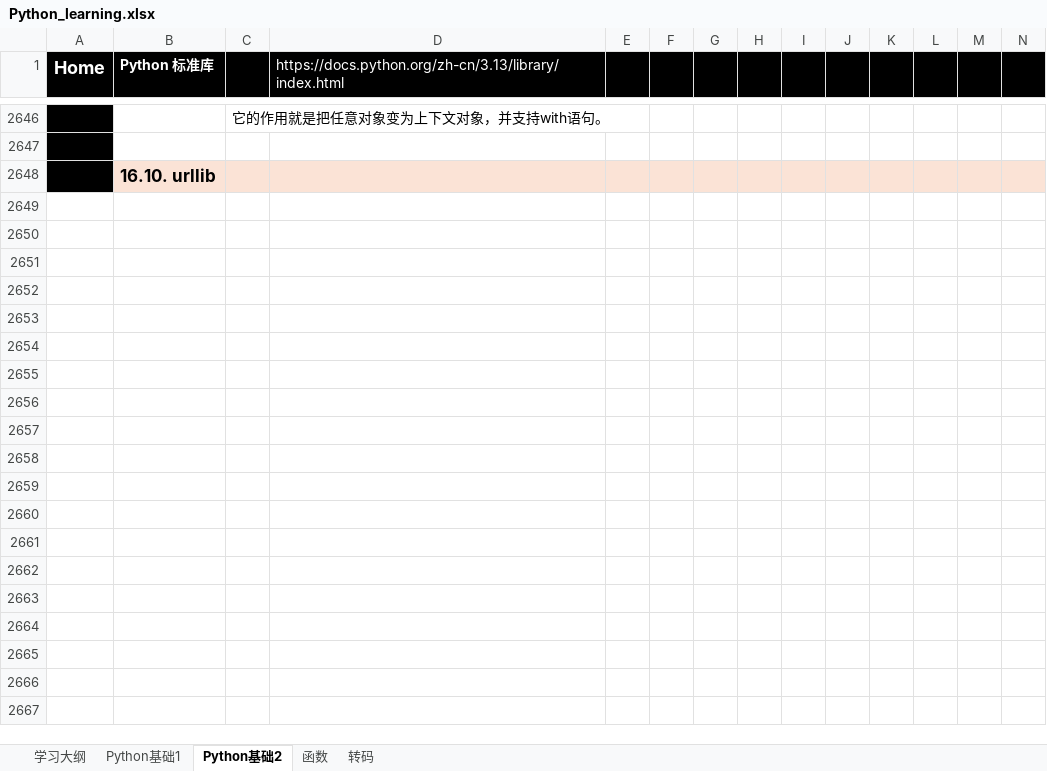
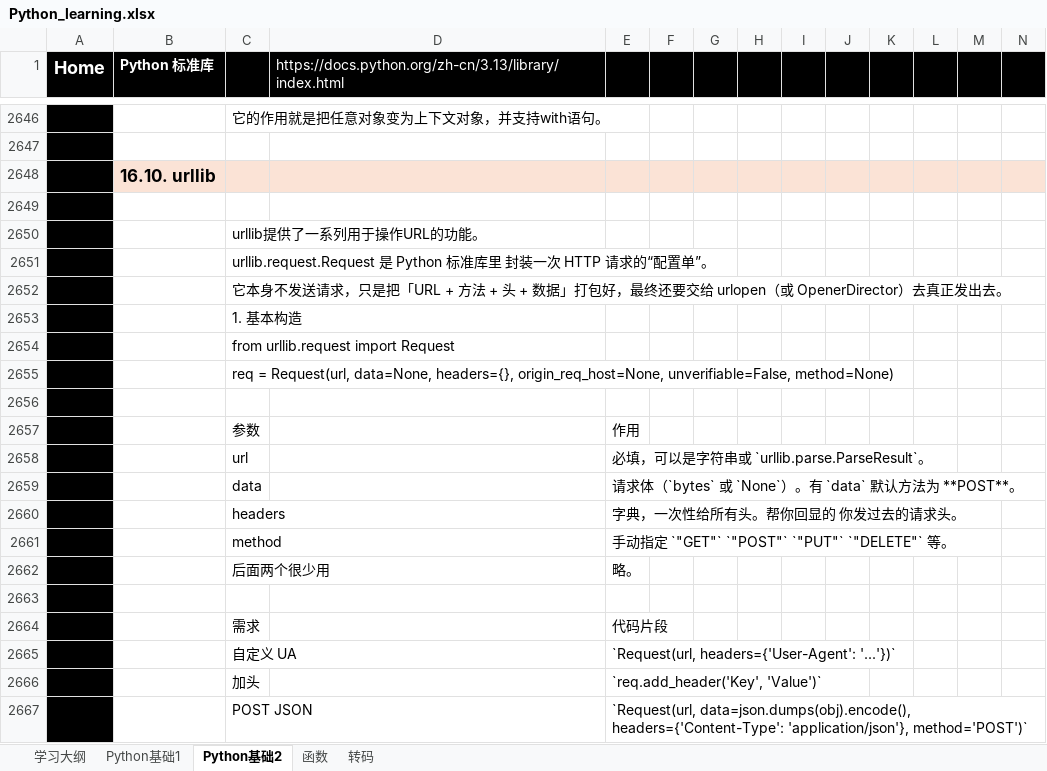
Before and after one commit to suxin-owner/PythonProject, an Excel workbook: Python_learning.xlsx, sheet Python基础2, drawn as a sheet; only a part is shown, gaps mark what is left out; values as stored, in another font and other column widths than the file's, no borders; charts and pictures not drawn; rows hold the shown columns only; the diff covers the shown part only; the diff names each change by its address in the sheet, - before the commit and + after, or states it on an @@ line.

```diff
--- a/Python_learning.xlsx (sheet Python基础2)
+++ b/Python_learning.xlsx (sheet Python基础2)
+row 2649: (empty)
+row 2650:  |  | urllib提供了一系列用于操作URL的功能。
+row 2651:  |  | urllib.request.Request 是 Python 标准库里 封装一次 HTTP 请求的“配置单”。
+row 2652:  |  | 它本身不发送请求，只是把「URL + 方法 + 头 + 数据」打包好，最终还要交给 urlopen（或 OpenerDirector）去真正发出去。
+row 2653:  |  | 1. 基本构造
+row 2654:  |  | from urllib.request import Request
+row 2655:  |  | req = Request(url, data=None, headers={}, origin_req_host=None, unverifiable=False, method=None)
+row 2656: (empty)
+row 2657:  |  | 参数 |  | 作用
+row 2658:  |  | url |  | 必填，可以是字符串或 `urllib.parse.ParseResult`。
+row 2659:  |  | data |  | 请求体（`bytes` 或 `None`）。有 `data` 默认方法为 **POST**。
+row 2660:  |  | headers |  | 字典，一次性给所有头。帮你回显的 你发过去的请求头。
+row 2661:  |  | method |  | 手动指定 `"GET"` `"POST"` `"PUT"` `"DELETE"` 等。
+row 2662:  |  | 后面两个很少用 |  | 略。
+row 2663: (empty)
+row 2664:  |  | 需求 |  | 代码片段
+row 2665:  |  | 自定义 UA |  | `Request(url, headers={'User-Agent': '...'})`
+row 2666:  |  | 加头 |  | `req.add_header('Key', 'Value')`
+row 2667:  |  | POST JSON |  | `Request(url, data=json.dumps(obj).encode(), headers={'Content-Type': 'application/json'}, method='POST')`
```
Also changed, not shown: 118 added rows elsewhere in this sheet, sheet 函数, sheet 学习大纲, 2 other files.
